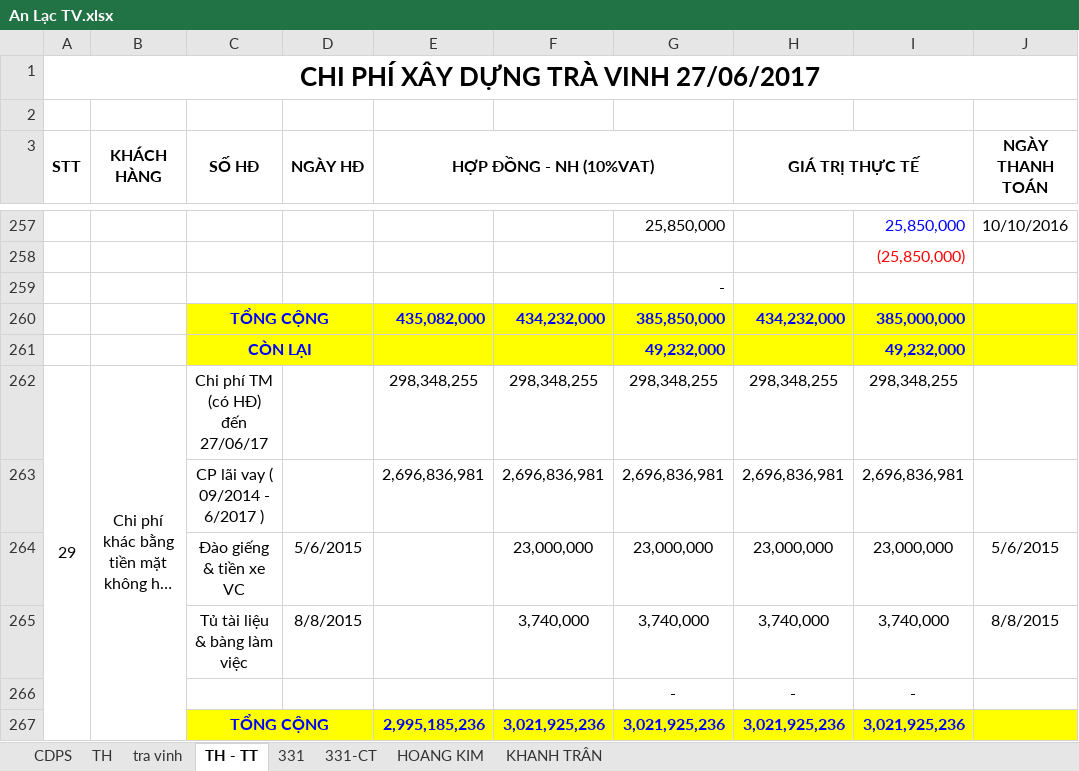
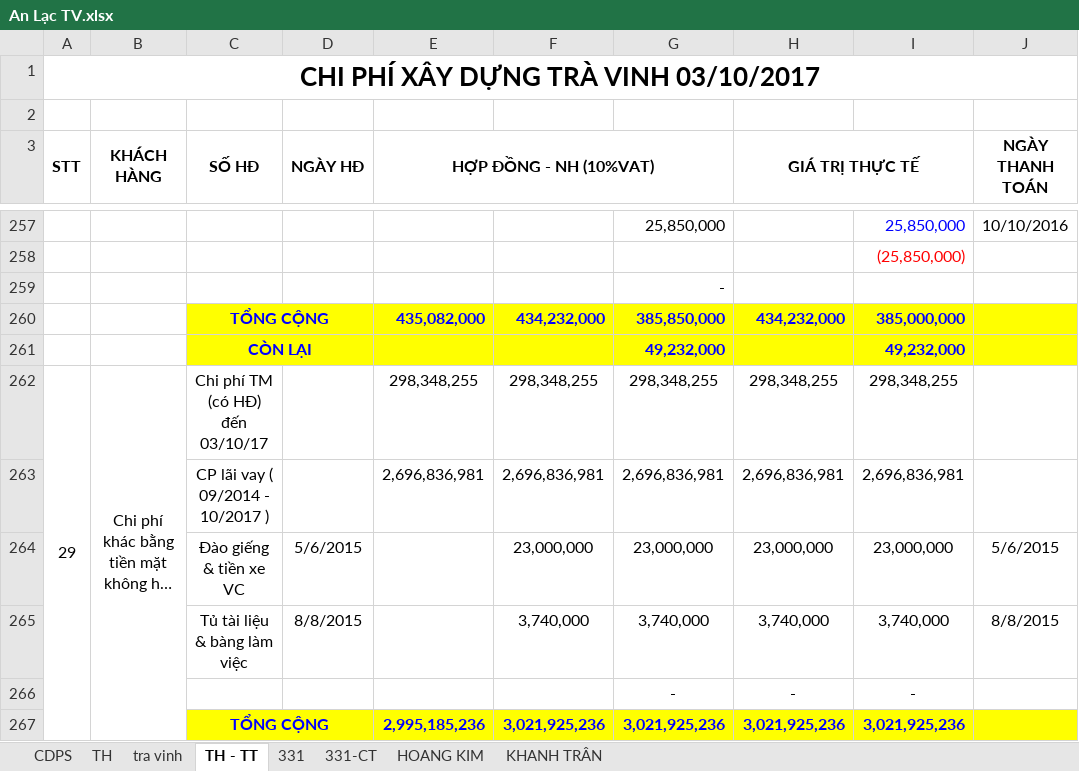
Before and after one commit to vuphuong11/AN-LAC-TV, an Excel workbook: SO SACH/2016/An Lạc TV.xlsx, sheet TH - TT, drawn as a sheet; only a part is shown, gaps mark what is left out; long unchanged cells end in …; values as stored, in another font and other column widths than the file's, no borders; the diff names each change by its address in the sheet, - before the commit and + after, or states it on an @@ line.

Commit message:
26/10/17

```diff
--- a/SO SACH/2016/An Lạc TV.xlsx (sheet TH - TT)
+++ b/SO SACH/2016/An Lạc TV.xlsx (sheet TH - TT)
-A1 (STT): CHI PHÍ XÂY DỰNG TRÀ VINH 27/06/2017
+A1 (STT): CHI PHÍ XÂY DỰNG TRÀ VINH 03/10/2017
-C262 (SỐ HĐ): Chi phí TM (có HĐ) đến 27/06/17
+C262 (SỐ HĐ): Chi phí TM (có HĐ) đến 03/10/17
-C263 (SỐ HĐ): CP lãi vay ( 09/2014 - 6/2017 )
+C263 (SỐ HĐ): CP lãi vay ( 09/2014 - 10/2017 )
```
Also changed, not shown: sheet HOANG KIM.
